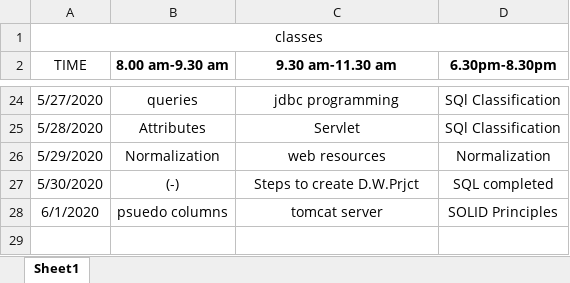
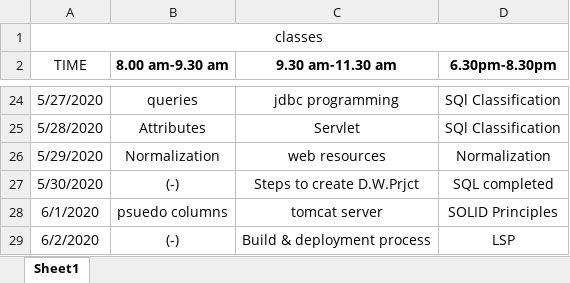
Before and after one commit to akshaykumar333/new1, an Excel workbook: Daily Update/Akshay Classes.xlsx, sheet Sheet1, drawn as a sheet; only a part is shown, gaps mark what is left out; values as stored, in another font and other column widths than the file's, no borders; the diff names each change by its address in the sheet, - before the commit and + after, or states it on an @@ line.

```diff
--- a/Daily Update/Akshay Classes.xlsx (sheet Sheet1)
+++ b/Daily Update/Akshay Classes.xlsx (sheet Sheet1)
+row 29: 6/2/2020 | (-) | Build & deployment process | LSP
```
Also changed, not shown: Daily Update/Daily Updates.xlsx.
